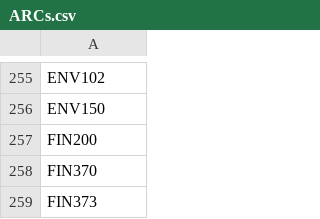
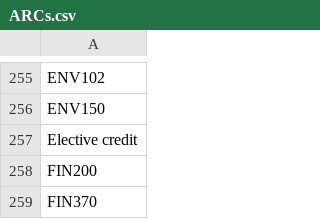
Before and after one commit to sydwilson42/CSC392fa2023, a CSV file: CSV Files/ARCs.csv, drawn as a sheet; only a part is shown, gaps mark what is left out; the shorter side is filled out with more unchanged rows; the diff names each change by its address in the sheet, - before the commit and + after, or states it on an @@ line.

Commit message:
Adding "Elective credit only" to the equivalences

```diff
--- a/CSV Files/ARCs.csv
+++ b/CSV Files/ARCs.csv
+row 257: Elective credit
```
Also changed, not shown: 3 other files.
